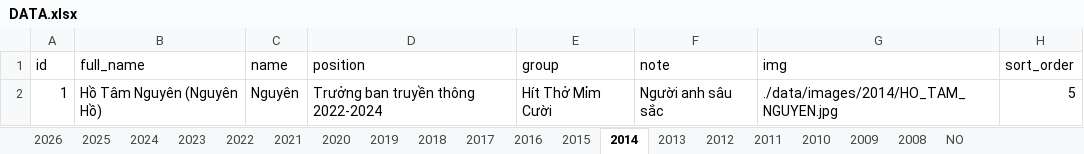
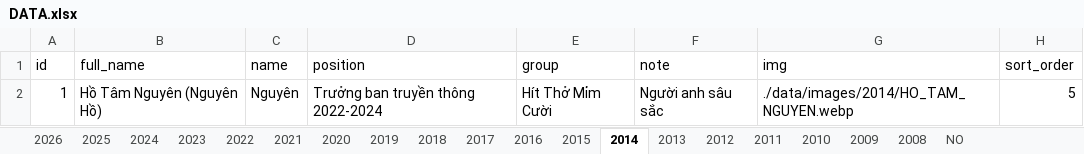
Before and after one commit to bantruyenthongchanhtam/hoc-chung-chanh-tam, an Excel workbook: data/DATA.xlsx, sheet 2014, drawn as a sheet; values as stored, in another font and other column widths than the file's, no borders; charts and pictures not drawn; the diff names each change by its address in the sheet, - before the commit and + after, or states it on an @@ line.

Commit message:
change jpg to webp

```diff
--- a/data/DATA.xlsx (sheet 2014)
+++ b/data/DATA.xlsx (sheet 2014)
-G2 (img): ./data/images/2014/HO_TAM_NGUYEN.jpg
+G2 (img): ./data/images/2014/HO_TAM_NGUYEN.webp
```
Also changed, not shown: sheet 2017, sheet 2015, sheet 2016, 24 other files.
